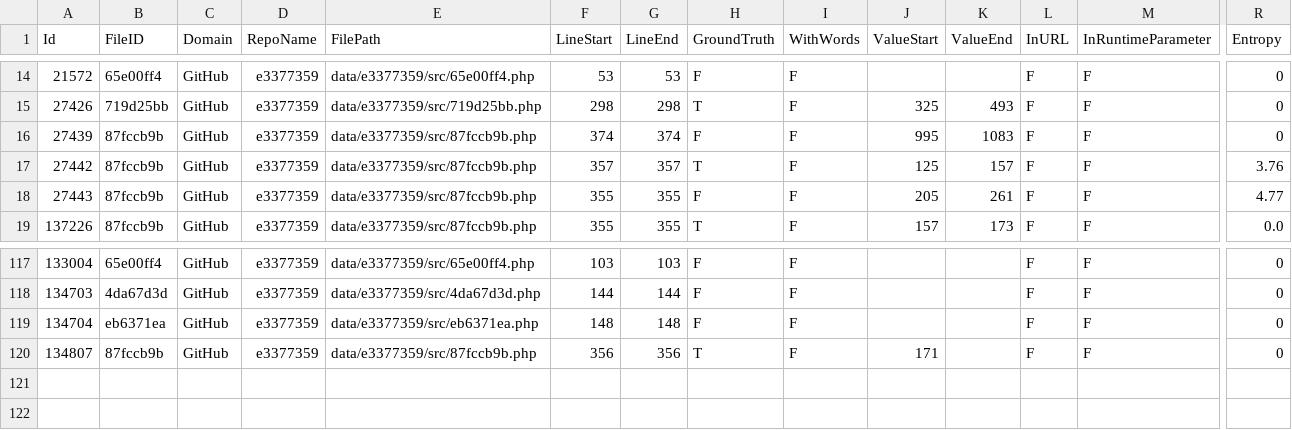
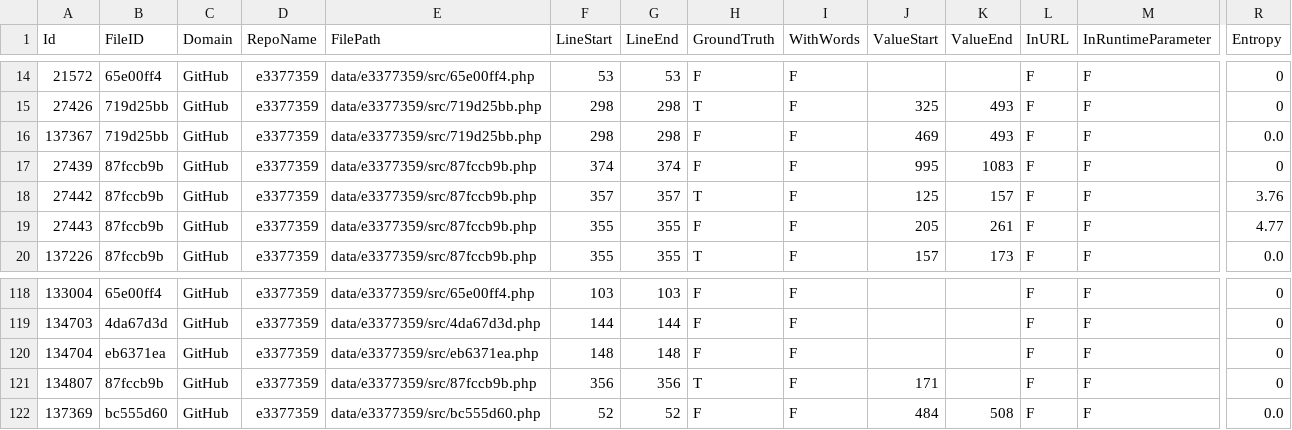
Before and after one commit to Samsung/CredData, a CSV file: meta/e3377359.csv, drawn as a sheet; only a part is shown, gaps mark what is left out; rows hold the shown columns only; the diff names each change by its address in the sheet, - before the commit and + after, or states it on an @@ line.

Commit message:
fix3

```diff
--- a/meta/e3377359.csv
+++ b/meta/e3377359.csv
+row 16: 137367 | 719d25bb | GitHub | e3377359 | data/e3377359/src/719d25bb.php | 298 | 298 | F | F | 469 | 493 | F | F | 0.0
+row 122: 137369 | bc555d60 | GitHub | e3377359 | data/e3377359/src/bc555d60.php | 52 | 52 | F | F | 484 | 508 | F | F | 0.0
```
